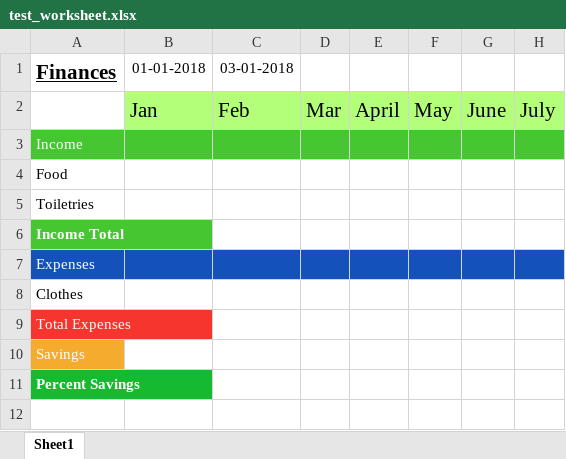
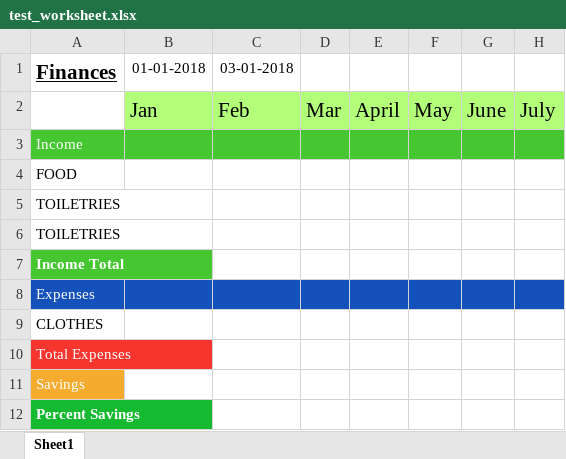
Before and after one commit to Dalyer/Fiscal, an Excel workbook: test_worksheet.xlsx, sheet Sheet1, drawn as a sheet; only a part is shown; values as stored, in another font and other column widths than the file's, no borders; addresses are those after the commit; rows hold the shown columns only; the diff names each change by its address in the sheet, - before the commit and + after, or states it on an @@ line.

```diff
--- a/test_worksheet.xlsx (sheet Sheet1)
+++ b/test_worksheet.xlsx (sheet Sheet1)
-A4 (Finances): Food
+A4 (Finances): FOOD
-A5 (Finances): Toiletries
+A5 (Finances): TOILETRIES
+row 6: TOILETRIES
-A9 (Finances): Clothes
+A9 (Finances): CLOTHES
```
Also changed, not shown: 1 other file.
